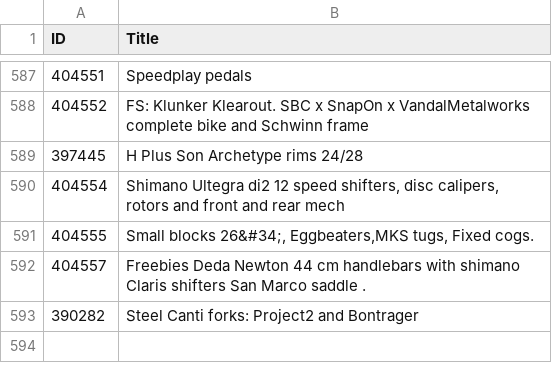
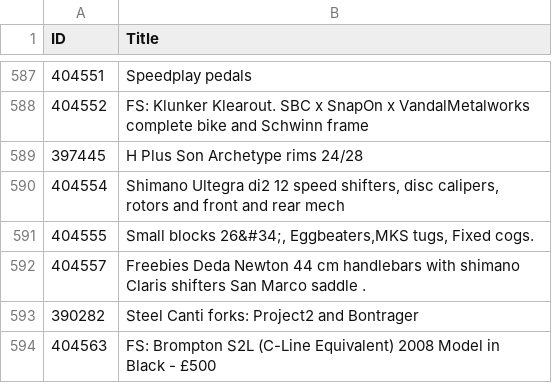
Before and after one commit to 12v/lfgss, a CSV file: data.csv, drawn as a sheet; only a part is shown, gaps mark what is left out.

```diff
--- a/data.csv
+++ b/data.csv
@@ -593 +593,2 @@ ID,Title
 390282,Steel Canti forks: Project2 and Bontrager
+404563,FS: Brompton S2L (C-Line Equivalent) 2008 Model in Black - £500
```
